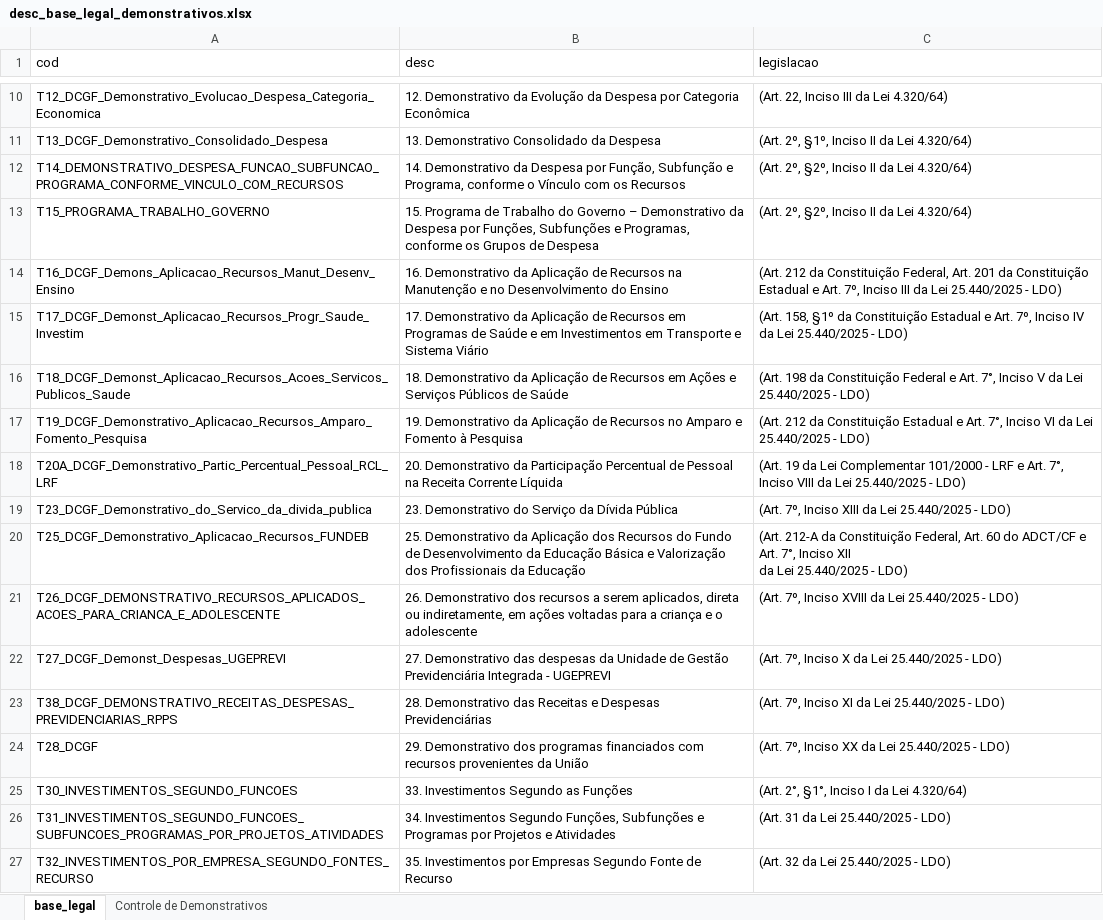
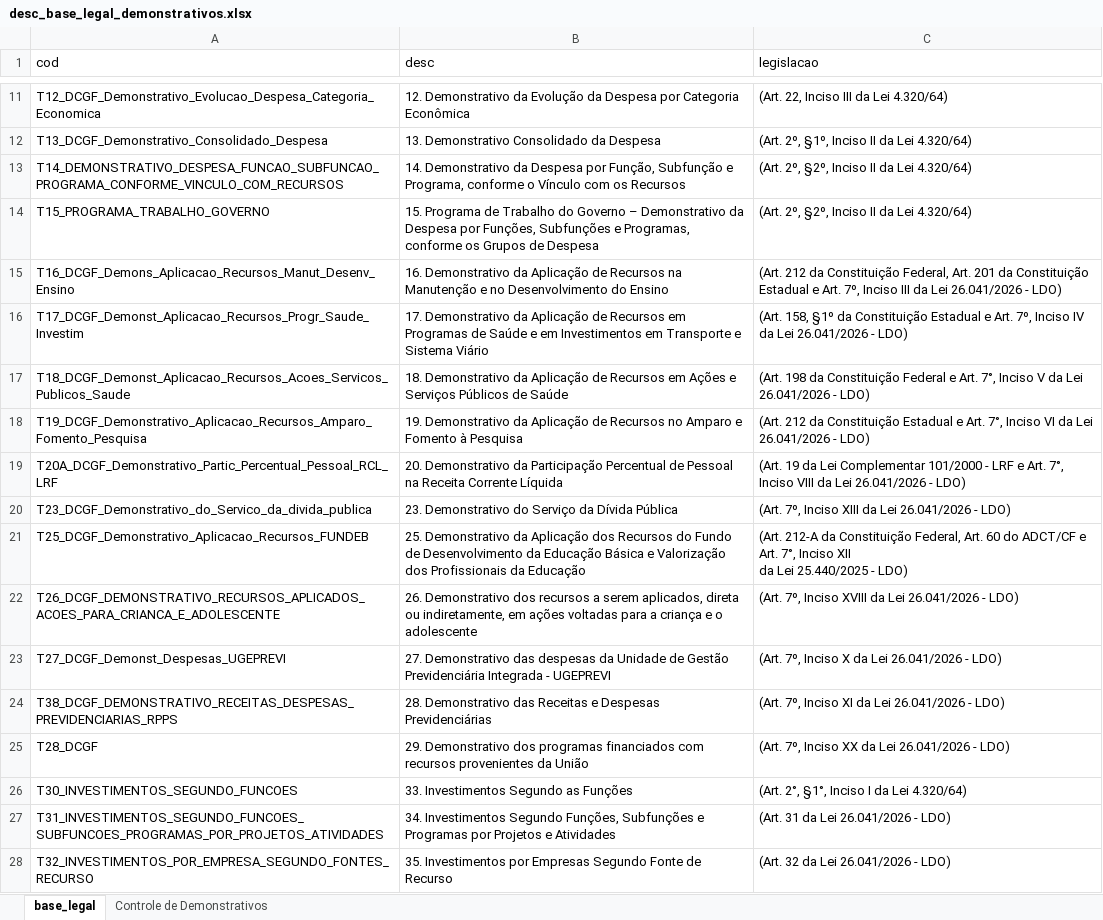
Before and after one commit to splor-mg/dados-volumes-loa, an Excel workbook: data-raw/desc_base_legal_demonstrativos.xlsx, sheet base_legal, drawn as a sheet; only a part is shown, gaps mark what is left out; values as stored, in another font and other column widths than the file's, no borders; addresses are those after the commit; the diff covers the shown part only; the diff names each change by its address in the sheet, - before the commit and + after, or states it on an @@ line.

```diff
--- a/data-raw/desc_base_legal_demonstrativos.xlsx (sheet base_legal)
+++ b/data-raw/desc_base_legal_demonstrativos.xlsx (sheet base_legal)
-C15 (legislacao): …da Lei 25.440/2025 - LDO)
+C15 (legislacao): …da Lei 26.041/2026 - LDO)
-C16 (legislacao): …da Lei 25.440/2025 - LDO)
+C16 (legislacao): …da Lei 26.041/2026 - LDO)
-C17 (legislacao): …da Lei 25.440/2025 - LDO)
+C17 (legislacao): …da Lei 26.041/2026 - LDO)
-C18 (legislacao): …da Lei 25.440/2025 - LDO)
+C18 (legislacao): …da Lei 26.041/2026 - LDO)
-C19 (legislacao): …da Lei 25.440/2025 - LDO)
+C19 (legislacao): …da Lei 26.041/2026 - LDO)
-C20 (legislacao): …da Lei 25.440/2025 - LDO)
+C20 (legislacao): …da Lei 26.041/2026 - LDO)
-C22 (legislacao): …da Lei 25.440/2025 - LDO)
+C22 (legislacao): …da Lei 26.041/2026 - LDO)
-C23 (legislacao): (Art. 7º, Inciso X da Lei 25.440/2025 - LDO)
+C23 (legislacao): (Art. 7º, Inciso X da Lei 26.041/2026 - LDO)
-C24 (legislacao): (Art. 7º, Inciso XI da Lei 25.440/2025 - LDO)
+C24 (legislacao): (Art. 7º, Inciso XI da Lei 26.041/2026 - LDO)
-C25 (legislacao): (Art. 7º, Inciso XX da Lei 25.440/2025 - LDO)
+C25 (legislacao): (Art. 7º, Inciso XX da Lei 26.041/2026 - LDO)
-C27 (legislacao): (Art. 31 da Lei 25.440/2025 - LDO)
+C27 (legislacao): (Art. 31 da Lei 26.041/2026 - LDO)
-C28 (legislacao): (Art. 32 da Lei 25.440/2025 - LDO)
+C28 (legislacao): (Art. 32 da Lei 26.041/2026 - LDO)
```
Also changed, not shown: 1 added row and 7 edited cells elsewhere in this sheet.
